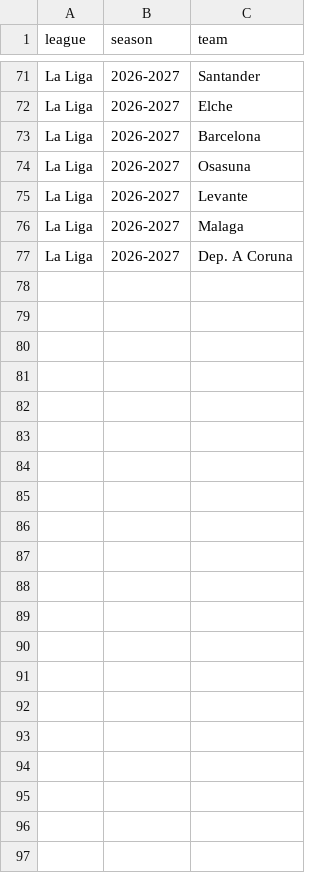
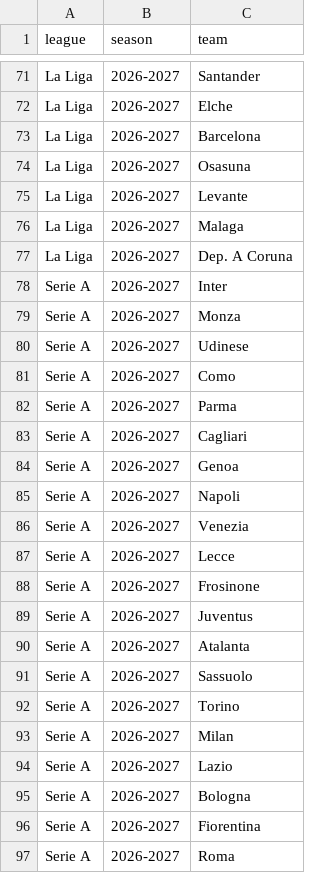
Before and after one commit to Albanbala93/football-proba-app, a CSV file: data/reference/manual_current_teams.csv, drawn as a sheet; only a part is shown, gaps mark what is left out; the diff names each change by its address in the sheet, - before the commit and + after, or states it on an @@ line.

```diff
--- a/data/reference/manual_current_teams.csv
+++ b/data/reference/manual_current_teams.csv
+row 78: Serie A | 2026-2027 | Inter
+row 79: Serie A | 2026-2027 | Monza
+row 80: Serie A | 2026-2027 | Udinese
+row 81: Serie A | 2026-2027 | Como
+row 82: Serie A | 2026-2027 | Parma
+row 83: Serie A | 2026-2027 | Cagliari
+row 84: Serie A | 2026-2027 | Genoa
+row 85: Serie A | 2026-2027 | Napoli
+row 86: Serie A | 2026-2027 | Venezia
+row 87: Serie A | 2026-2027 | Lecce
+row 88: Serie A | 2026-2027 | Frosinone
+row 89: Serie A | 2026-2027 | Juventus
+row 90: Serie A | 2026-2027 | Atalanta
+row 91: Serie A | 2026-2027 | Sassuolo
+row 92: Serie A | 2026-2027 | Torino
+row 93: Serie A | 2026-2027 | Milan
+row 94: Serie A | 2026-2027 | Lazio
+row 95: Serie A | 2026-2027 | Bologna
+row 96: Serie A | 2026-2027 | Fiorentina
+row 97: Serie A | 2026-2027 | Roma
```
Also changed, not shown: data/reference/current_teams.csv.
